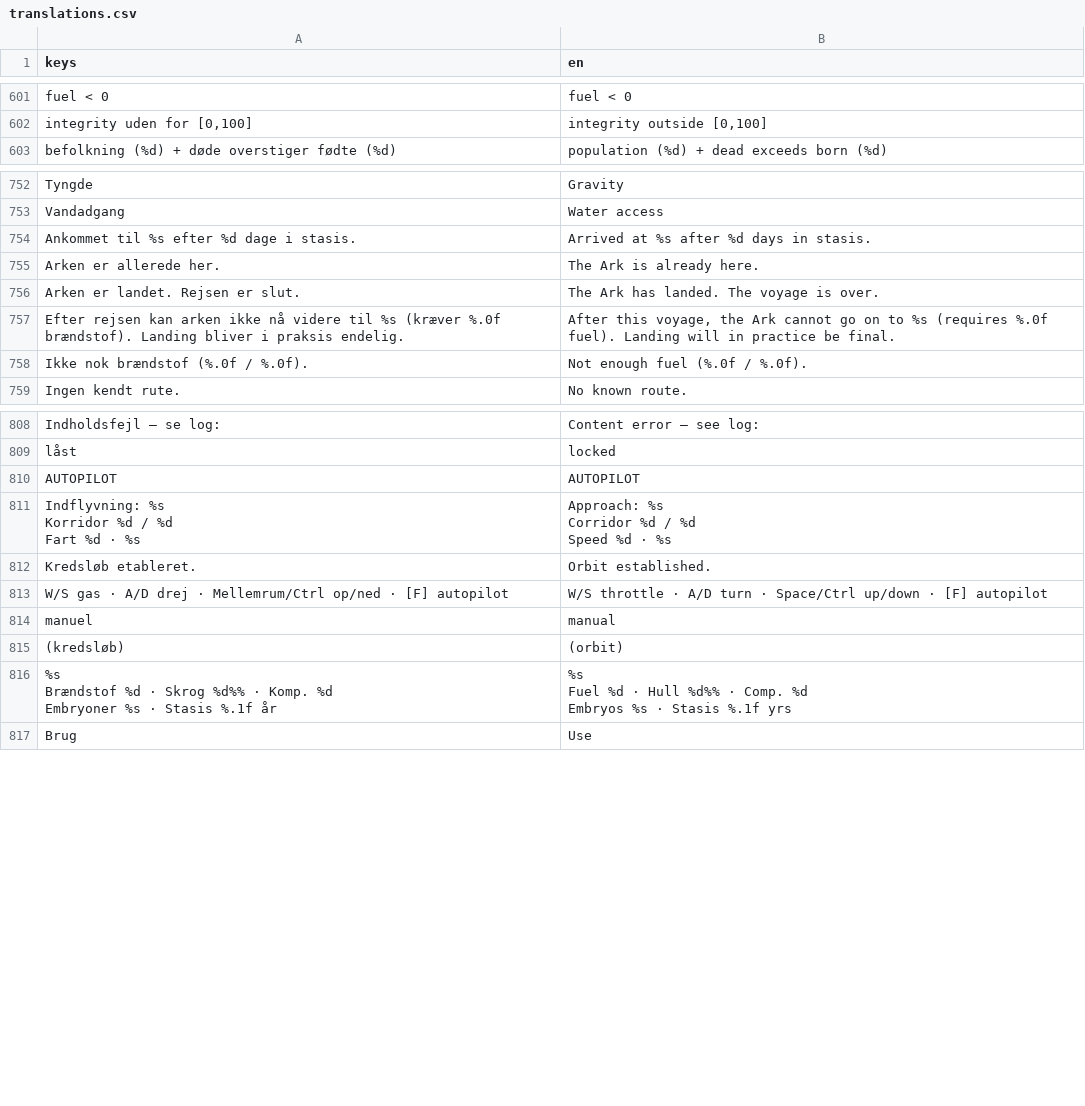
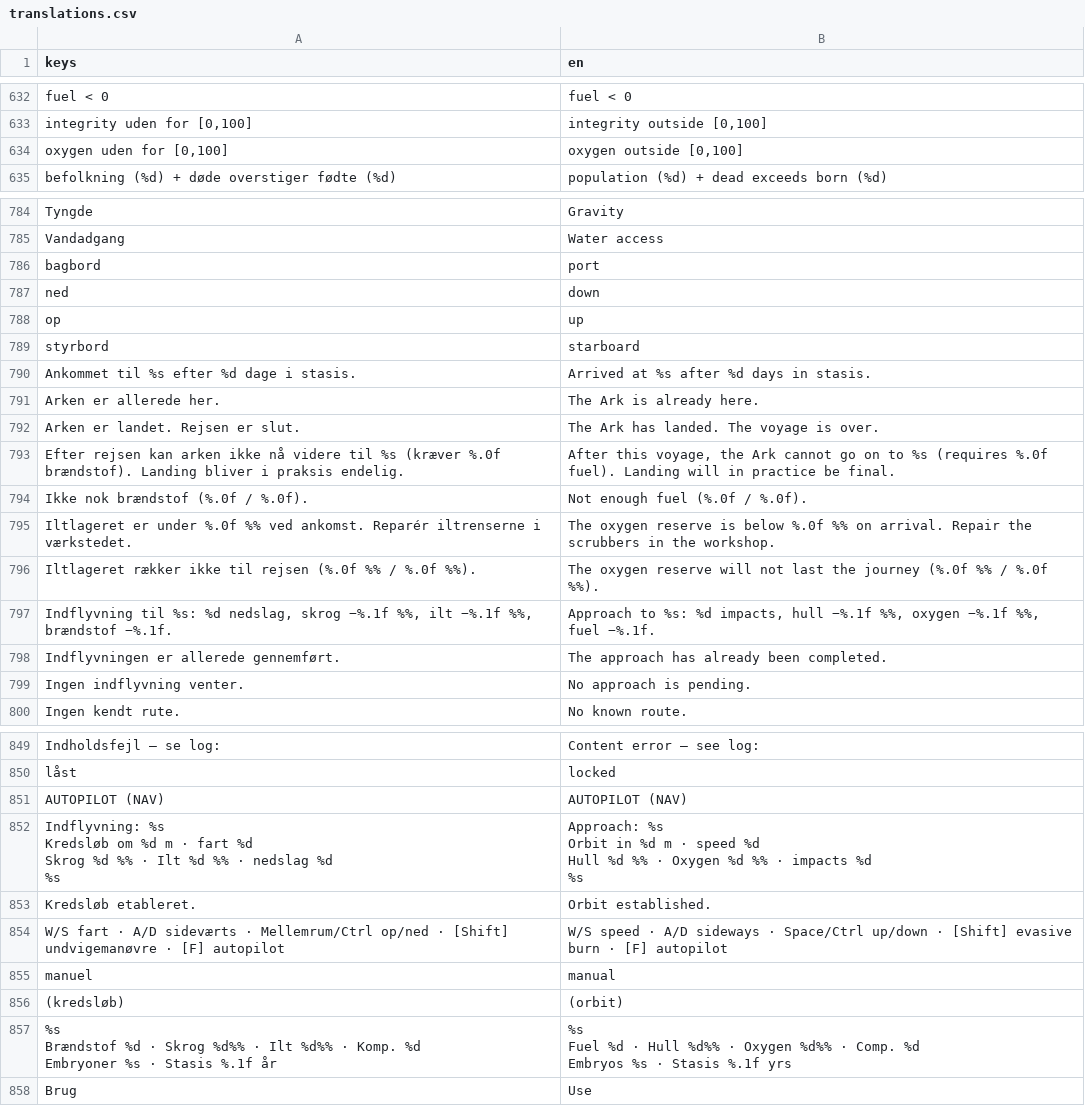
Before and after one commit to sebastianlistfeirup/GENESISARK, a CSV file: localization/translations.csv, drawn as a sheet; only a part is shown, gaps mark what is left out; removed rows and columns are numbered as before the commit, all else as after; ↵ is a line break in a cell; the diff covers the shown part only; the diff names each change by its address in the sheet, - before the commit and + after, or states it on an @@ line.

```diff
--- a/localization/translations.csv
+++ b/localization/translations.csv
+row 634: oxygen uden for [0,100] | oxygen outside [0,100]
+row 786: bagbord | port
+row 787: ned | down
+row 788: op | up
+row 789: styrbord | starboard
+row 795: Iltlageret er under %.0f %% ved ankomst. Reparér iltrenserne i værkstedet. | The oxygen reserve is below %.0f %% on arrival. Repair the scrubbers in the workshop.
+row 796: Iltlageret rækker ikke til rejsen (%.0f %% / %.0f %%). | The oxygen reserve will not last the journey (%.0f %% / %.0f %%).
+row 797: Indflyvning til %s: %d nedslag, skrog −%.1f %%, ilt −%.1f %%, brændstof −%.1f. | Approach to %s: %d impacts, hull −%.1f %%, oxygen −%.1f %%, fuel −%.1f.
+row 798: Indflyvningen er allerede gennemført. | The approach has already been completed.
+row 799: Ingen indflyvning venter. | No approach is pending.
-row 810: AUTOPILOT | AUTOPILOT
-row 811: Indflyvning: %s ↵ Korridor %d / %d ↵ Fart %d · %s | Approach: %s ↵ Corridor %d / %d ↵ Speed %d · %s
+row 851: AUTOPILOT (NAV) | AUTOPILOT (NAV)
+row 852: Indflyvning: %s ↵ Kredsløb om %d m · fart %d ↵ Skrog %d %% · Ilt %d %% · nedslag %d ↵ %s | Approach: %s ↵ Orbit in %d m · speed %d ↵ Hull %d %% · Oxygen %d %% · impacts %d ↵ %s
-row 813: W/S gas · A/D drej · Mellemrum/Ctrl op/ned · [F] autopilot | W/S throttle · A/D turn · Space/Ctrl up/down · [F] autopilot
+row 854: W/S fart · A/D sideværts · Mellemrum/Ctrl op/ned · [Shift] undvigemanøvre · [F] autopilot | W/S speed · A/D sideways · Space/Ctrl up/down · [Shift] evasive burn · [F] autopilot
-A857 (keys): …%d%% · Komp. %d…
+A857 (keys): …%d%% · Ilt %d%% · Komp. %d…
-B857 (en): …%d%% · Comp. %d…
+B857 (en): …%d%% · Oxygen %d%% · Comp. %d…
```
Also changed, not shown: 32 added rows and 4 edited cells elsewhere in this file, 38 other files.
